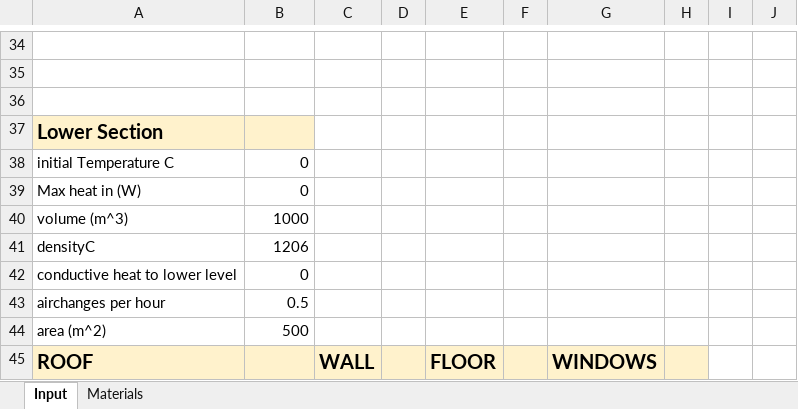
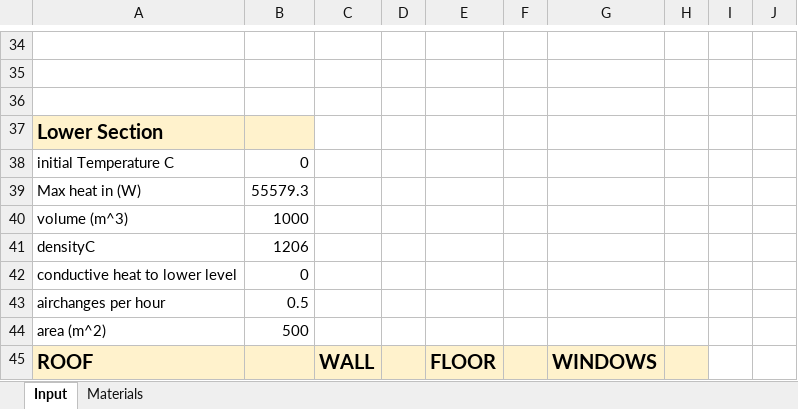
Before and after one commit to l-hemsley/HeatingModel, an Excel workbook: UserInputSheet.xlsx, sheet Input, drawn as a sheet; only a part is shown, gaps mark what is left out; values as stored, in another font and other column widths than the file's, no borders; the diff covers the shown part only; the diff names each change by its address in the sheet, - before the commit and + after, or states it on an @@ line.

```diff
--- a/UserInputSheet.xlsx (sheet Input)
+++ b/UserInputSheet.xlsx (sheet Input)
-B39: 0
+B39: 55579.3
```
Also changed, not shown: 17 edited cells elsewhere in this sheet, sheet Materials, 3 other files.
